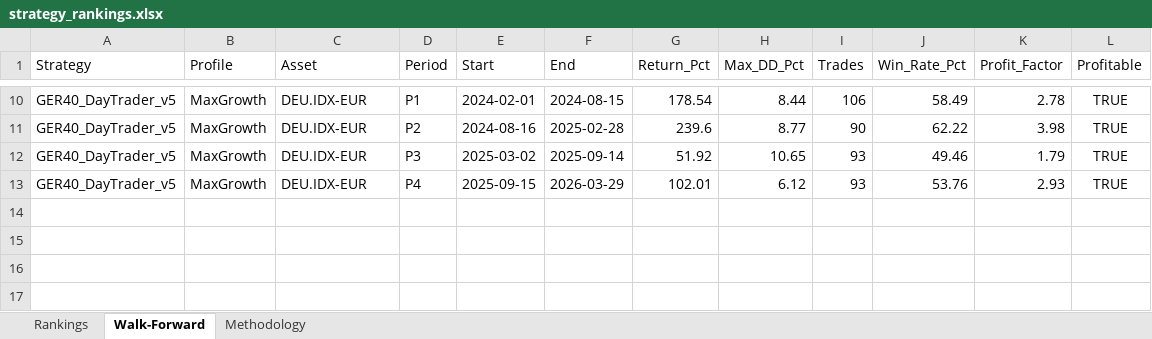
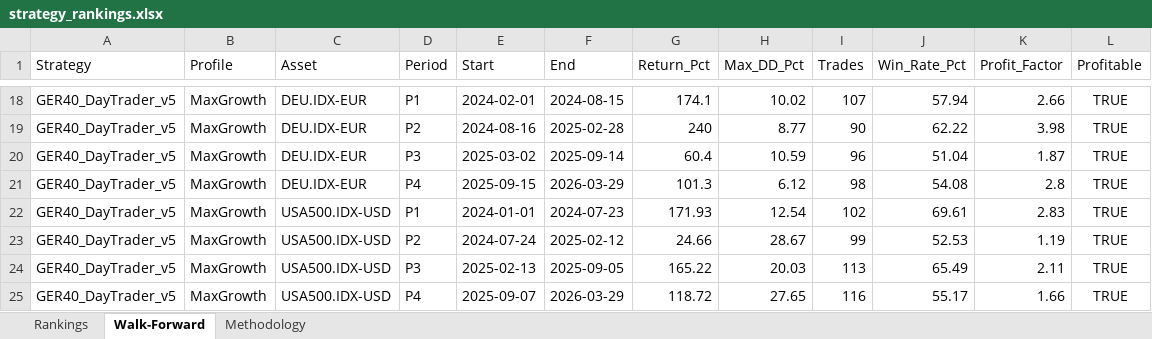
Before and after one commit to grayson8geraldo/ger40, an Excel workbook: strategy_rankings.xlsx, sheet Walk-Forward, drawn as a sheet; only a part is shown, gaps mark what is left out; values as stored, in another font and other column widths than the file's, no borders; addresses are those after the commit; the diff covers the shown part only; the diff names each change by its address in the sheet, - before the commit and + after, or states it on an @@ line.

```diff
--- a/strategy_rankings.xlsx (sheet Walk-Forward)
+++ b/strategy_rankings.xlsx (sheet Walk-Forward)
-G18 (Return_Pct): 178.54
+G18 (Return_Pct): 174.1
-H18 (Max_DD_Pct): 8.44
+H18 (Max_DD_Pct): 10.02
-I18 (Trades): 106
+I18 (Trades): 107
-J18 (Win_Rate_Pct): 58.49
+J18 (Win_Rate_Pct): 57.94
-K18 (Profit_Factor): 2.78
+K18 (Profit_Factor): 2.66
-G19 (Return_Pct): 239.6
+G19 (Return_Pct): 240
-G20 (Return_Pct): 51.92
+G20 (Return_Pct): 60.4
-H20 (Max_DD_Pct): 10.65
+H20 (Max_DD_Pct): 10.59
-I20 (Trades): 93
+I20 (Trades): 96
-J20 (Win_Rate_Pct): 49.46
+J20 (Win_Rate_Pct): 51.04
-K20 (Profit_Factor): 1.79
+K20 (Profit_Factor): 1.87
-G21 (Return_Pct): 102.01
+G21 (Return_Pct): 101.3
-I21 (Trades): 93
+I21 (Trades): 98
-J21 (Win_Rate_Pct): 53.76
+J21 (Win_Rate_Pct): 54.08
-K21 (Profit_Factor): 2.93
+K21 (Profit_Factor): 2.8
+row 22: GER40_DayTrader_v5 | MaxGrowth | USA500.IDX-USD | P1 | 2024-01-01 | 2024-07-23 | 171.93 | 12.54 | 102 | 69.61 | 2.83 | TRUE
+row 23: GER40_DayTrader_v5 | MaxGrowth | USA500.IDX-USD | P2 | 2024-07-24 | 2025-02-12 | 24.66 | 28.67 | 99 | 52.53 | 1.19 | TRUE
+row 24: GER40_DayTrader_v5 | MaxGrowth | USA500.IDX-USD | P3 | 2025-02-13 | 2025-09-05 | 165.22 | 20.03 | 113 | 65.49 | 2.11 | TRUE
+row 25: GER40_DayTrader_v5 | MaxGrowth | USA500.IDX-USD | P4 | 2025-09-07 | 2026-03-29 | 118.72 | 27.65 | 116 | 55.17 | 1.66 | TRUE
```
Also changed, not shown: 8 added rows and 26 edited cells elsewhere in this sheet, sheet Rankings, 1 other file.
